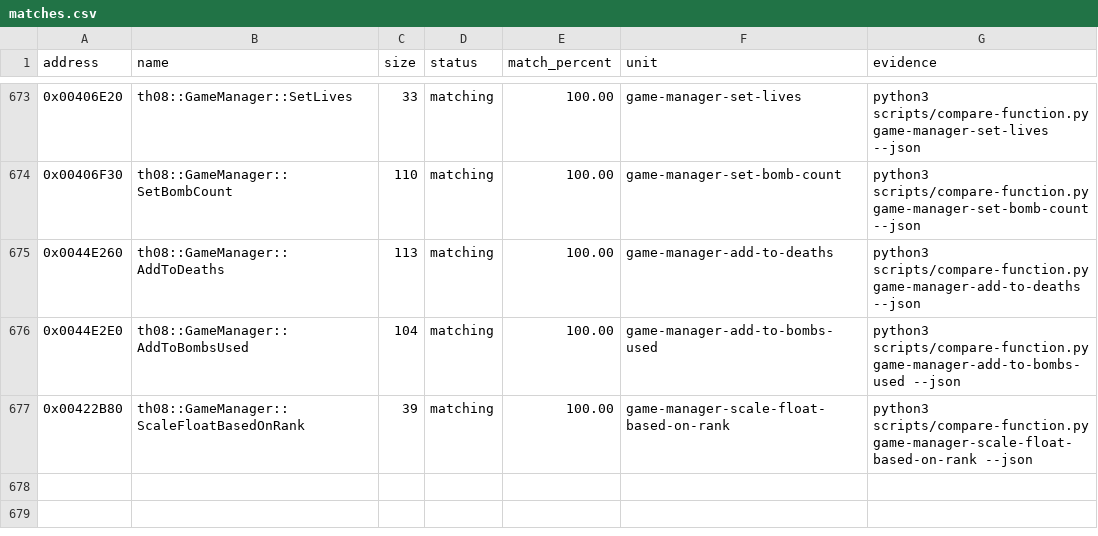
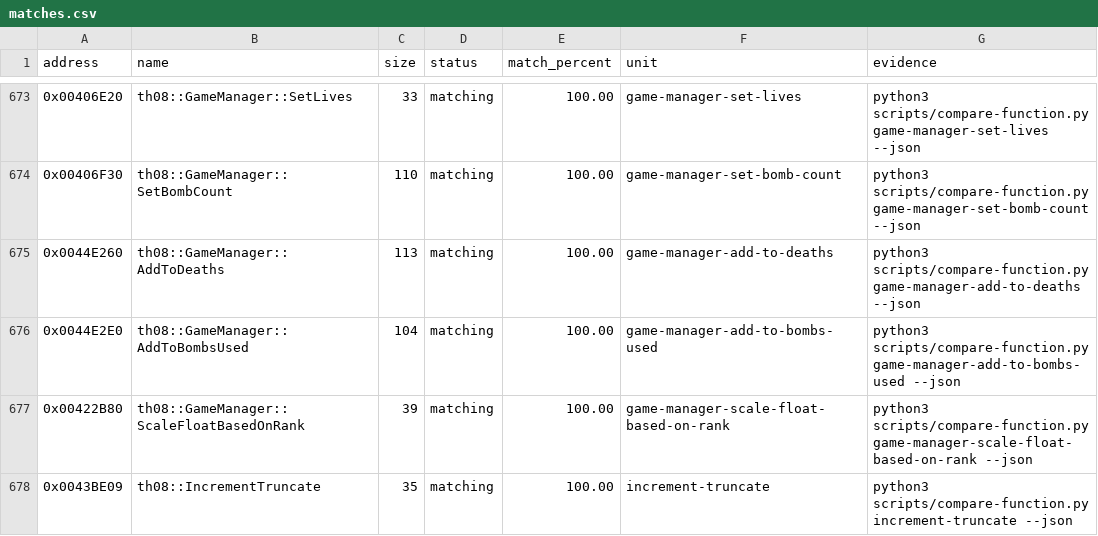
Before and after one commit to N0zoM1z0/th08, a CSV file: config/matches.csv, drawn as a sheet; only a part is shown, gaps mark what is left out; the diff names each change by its address in the sheet, - before the commit and + after, or states it on an @@ line.

Commit message:
gpt-web: exact increment truncate helper

```diff
--- a/config/matches.csv
+++ b/config/matches.csv
+row 678: 0x0043BE09 | th08::IncrementTruncate | 35 | matching | 100.00 | increment-truncate | python3 scripts/compare-function.py increment-truncate --json
```
Also changed, not shown: config/implemented.csv, config/mapping.csv, 6 other files.
